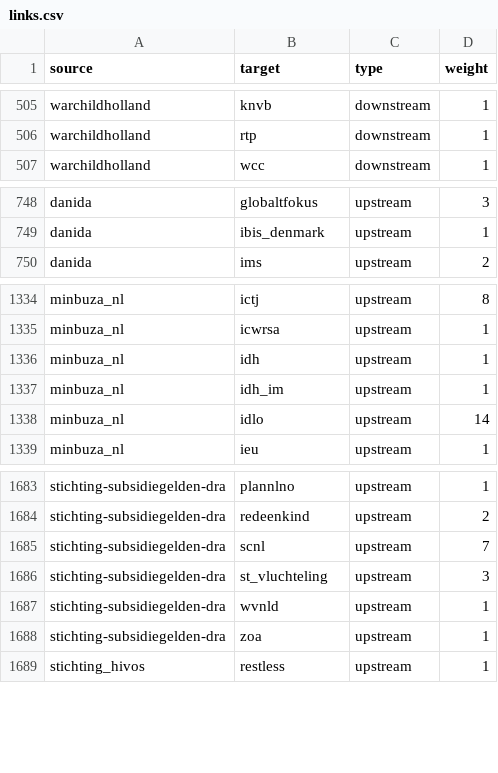
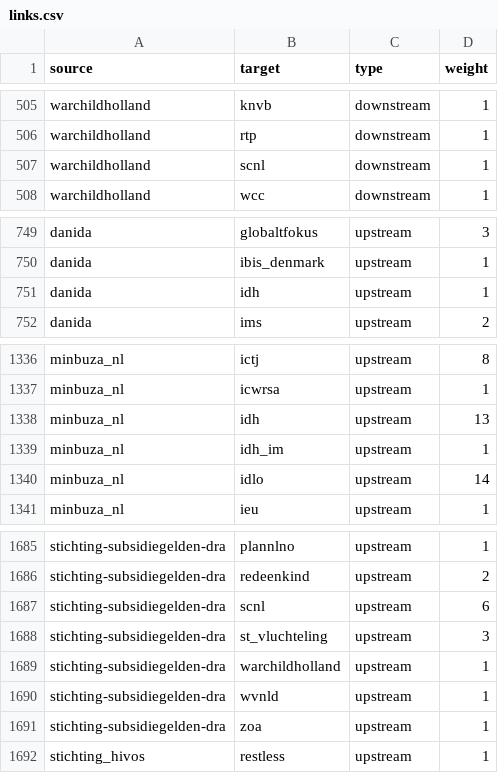
Before and after one commit to andylolz/traceability, a CSV file: links.csv, drawn as a sheet; only a part is shown, gaps mark what is left out.

Commit message:
Deploying to gh-pages from  @ 3dd9fb0169f10f756769f0839059b05ec664e5b7 🚀

```diff
--- a/links.csv
+++ b/links.csv
@@ -506,2 +506,3 @@ warchildholland,knvb,downstream,1
 warchildholland,rtp,downstream,1
+warchildholland,scnl,downstream,1
 warchildholland,wcc,downstream,1
@@ -749,2 +750,3 @@ danida,globaltfokus,upstream,3
 danida,ibis_denmark,upstream,1
+danida,idh,upstream,1
 danida,ims,upstream,2
@@ -1335,3 +1337,3 @@ minbuza_nl,ictj,upstream,8
 minbuza_nl,icwrsa,upstream,1
-minbuza_nl,idh,upstream,1
+minbuza_nl,idh,upstream,13
 minbuza_nl,idh_im,upstream,1
@@ -1684,4 +1686,5 @@ stichting-subsidiegelden-dra,plannlno,upstream,1
 stichting-subsidiegelden-dra,redeenkind,upstream,2
-stichting-subsidiegelden-dra,scnl,upstream,7
+stichting-subsidiegelden-dra,scnl,upstream,6
 stichting-subsidiegelden-dra,st_vluchteling,upstream,3
+stichting-subsidiegelden-dra,warchildholland,upstream,1
 stichting-subsidiegelden-dra,wvnld,upstream,1
```
